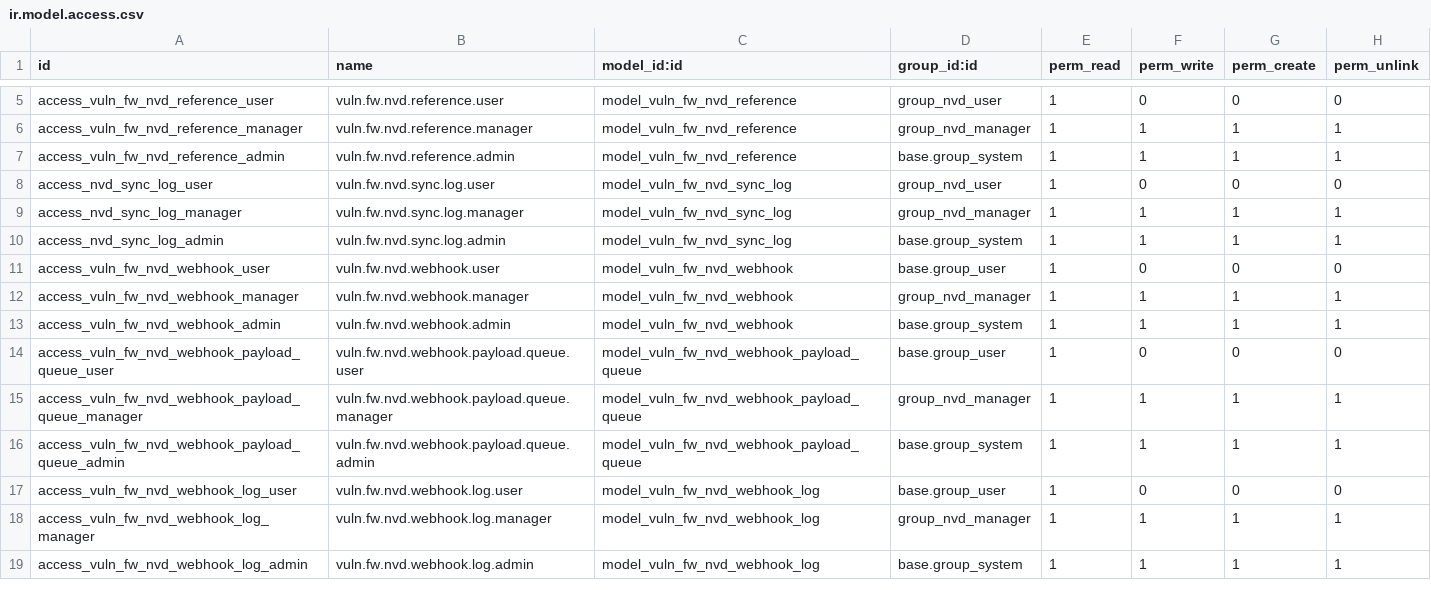
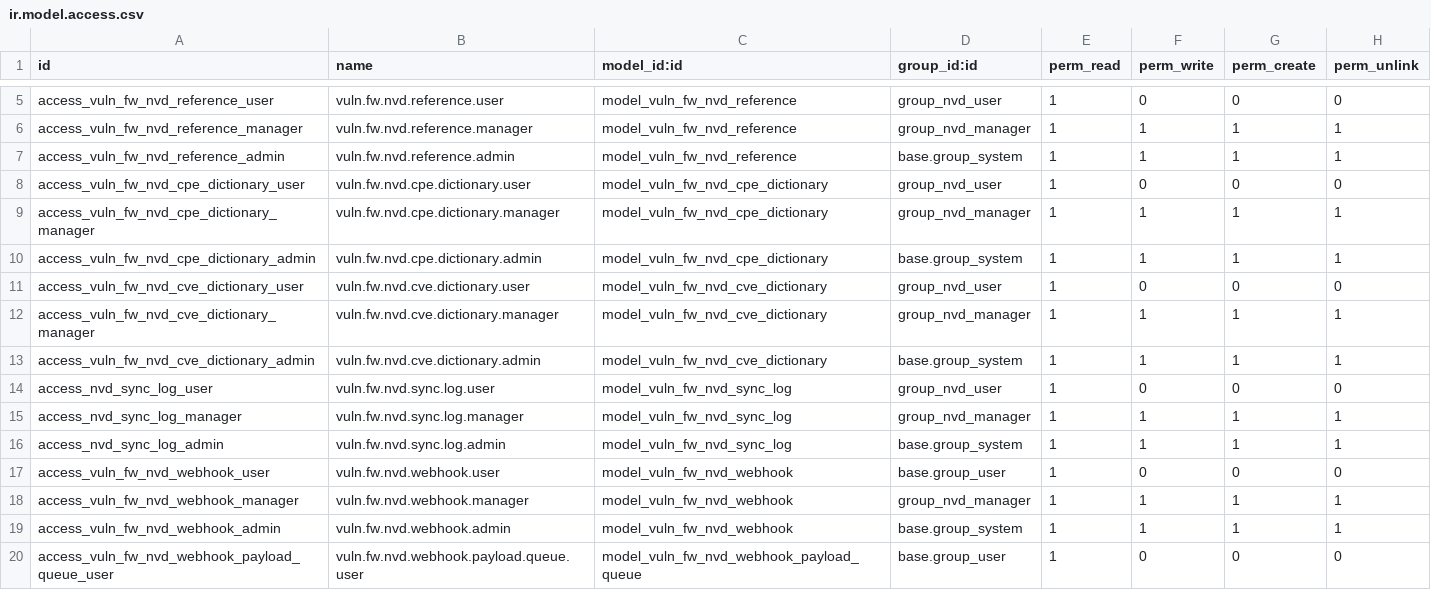
Before and after one commit to rb5820/vuln_fw_nvd, a CSV file: security/ir.model.access.csv, drawn as a sheet; only a part is shown, gaps mark what is left out; the shorter side is filled out with more unchanged rows.

Commit message:
feat: Enhance NVD connector with new CPE and CVE dictionary models, add default connector functionality, and improve logging and error handling

```diff
--- a/security/ir.model.access.csv
+++ b/security/ir.model.access.csv
@@ -7,2 +7,8 @@ access_vuln_fw_nvd_reference_manager,vuln.fw.nvd.reference.manager,model_vuln_fw
 access_vuln_fw_nvd_reference_admin,vuln.fw.nvd.reference.admin,model_vuln_fw_nvd_reference,base.group_system,1,1,1,1
+access_vuln_fw_nvd_cpe_dictionary_user,vuln.fw.nvd.cpe.dictionary.user,model_vuln_fw_nvd_cpe_dictionary,group_nvd_user,1,0,0,0
+access_vuln_fw_nvd_cpe_dictionary_manager,vuln.fw.nvd.cpe.dictionary.manager,model_vuln_fw_nvd_cpe_dictionary,group_nvd_manager,1,1,1,1
+access_vuln_fw_nvd_cpe_dictionary_admin,vuln.fw.nvd.cpe.dictionary.admin,model_vuln_fw_nvd_cpe_dictionary,base.group_system,1,1,1,1
+access_vuln_fw_nvd_cve_dictionary_user,vuln.fw.nvd.cve.dictionary.user,model_vuln_fw_nvd_cve_dictionary,group_nvd_user,1,0,0,0
+access_vuln_fw_nvd_cve_dictionary_manager,vuln.fw.nvd.cve.dictionary.manager,model_vuln_fw_nvd_cve_dictionary,group_nvd_manager,1,1,1,1
+access_vuln_fw_nvd_cve_dictionary_admin,vuln.fw.nvd.cve.dictionary.admin,model_vuln_fw_nvd_cve_dictionary,base.group_system,1,1,1,1
 access_nvd_sync_log_user,vuln.fw.nvd.sync.log.user,model_vuln_fw_nvd_sync_log,group_nvd_user,1,0,0,0
```
Also changed, not shown: 9 other files.
